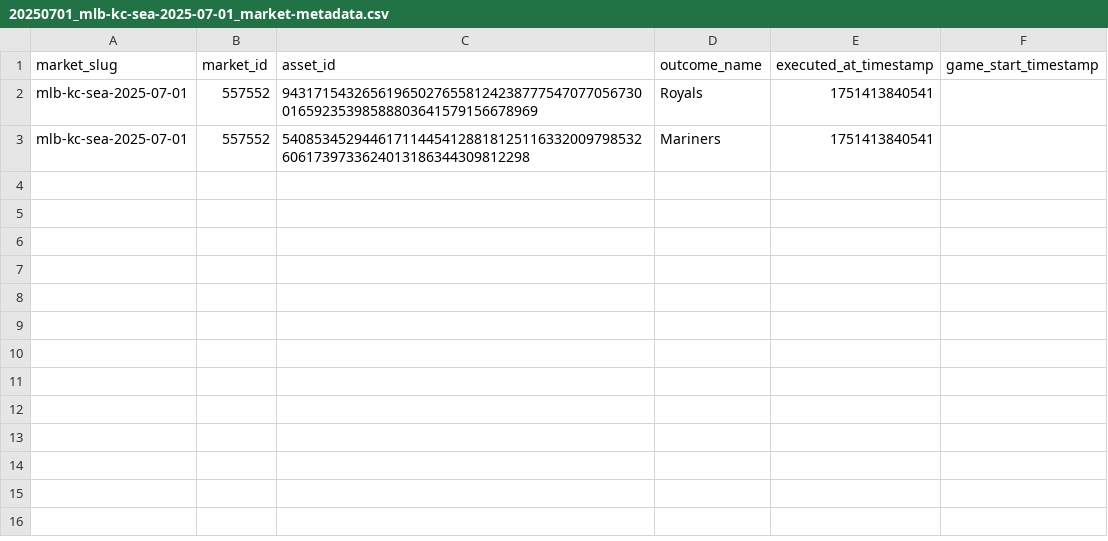
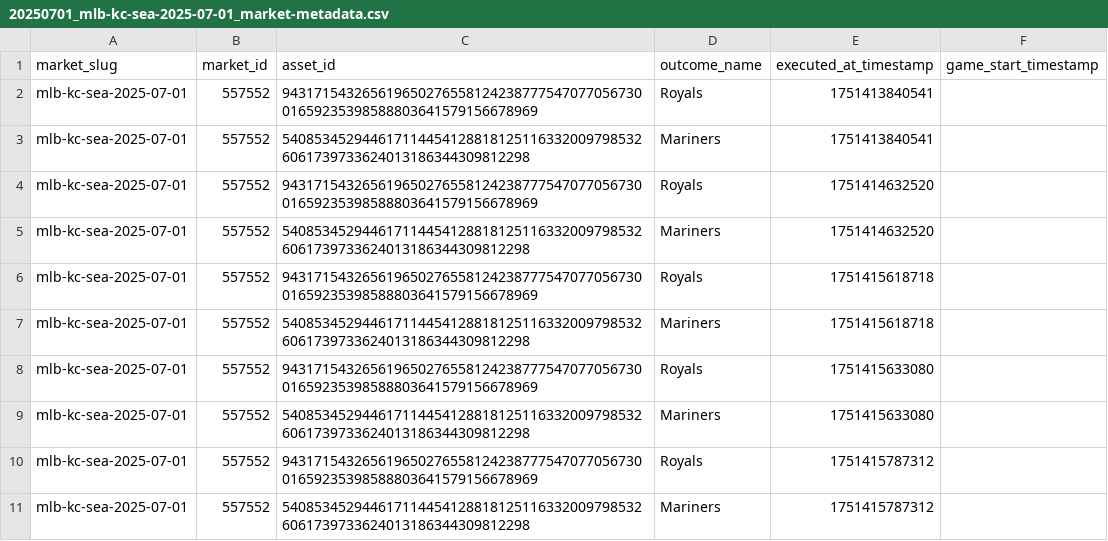
Before and after one commit to MinesJA/SignalDrift, a CSV file: data/20250701_mlb-kc-sea-2025-07-01_market-metadata.csv, drawn as a sheet.

```diff
--- a/data/20250701_mlb-kc-sea-2025-07-01_market-metadata.csv
+++ b/data/20250701_mlb-kc-sea-2025-07-01_market-metadata.csv
@@ -3 +3,9 @@ mlb-kc-sea-2025-07-01,557552,943171543265619650276558124238777547077056730016592
 mlb-kc-sea-2025-07-01,557552,5408534529446171144541288181251163320097985326061739733624013186344309812298,Mariners,1751413840541,
+mlb-kc-sea-2025-07-01,557552,94317154326561965027655812423877754707705673001659235398588803641579156678969,Royals,1751414632520,
+mlb-kc-sea-2025-07-01,557552,5408534529446171144541288181251163320097985326061739733624013186344309812298,Mariners,1751414632520,
+mlb-kc-sea-2025-07-01,557552,94317154326561965027655812423877754707705673001659235398588803641579156678969,Royals,1751415618718,
+mlb-kc-sea-2025-07-01,557552,5408534529446171144541288181251163320097985326061739733624013186344309812298,Mariners,1751415618718,
+mlb-kc-sea-2025-07-01,557552,94317154326561965027655812423877754707705673001659235398588803641579156678969,Royals,1751415633080,
+mlb-kc-sea-2025-07-01,557552,5408534529446171144541288181251163320097985326061739733624013186344309812298,Mariners,1751415633080,
+mlb-kc-sea-2025-07-01,557552,94317154326561965027655812423877754707705673001659235398588803641579156678969,Royals,1751415787312,
+mlb-kc-sea-2025-07-01,557552,5408534529446171144541288181251163320097985326061739733624013186344309812298,Mariners,1751415787312,
```
Also changed, not shown: data/20250701_mlb-bal-tex-2025-07-01_market-metadata.csv, data/20250701_mlb-cle-chc-2025-07-01_market-metadata.csv, 17 other files.
